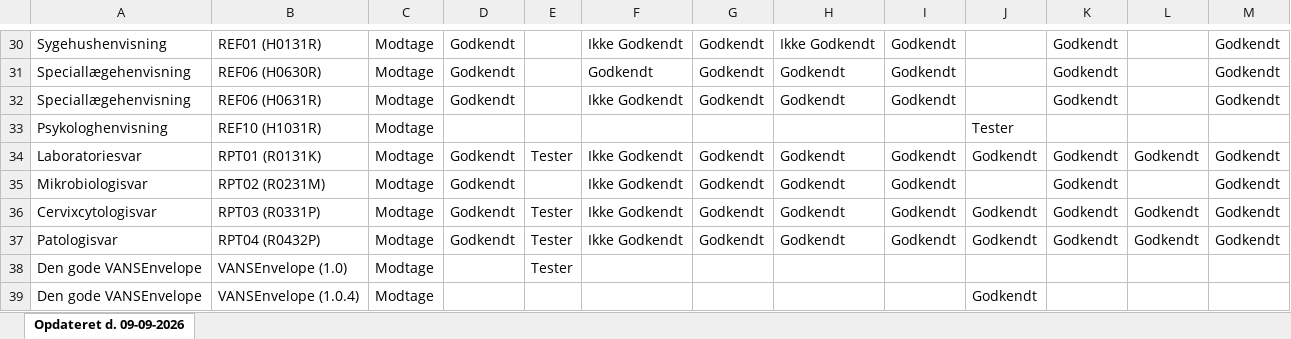
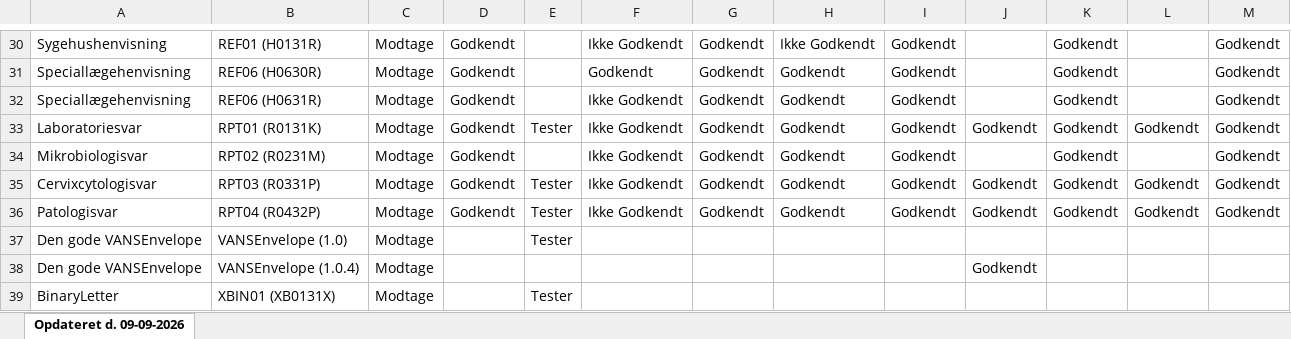
Before and after one commit to medcomdk/GodkendteSystemer, an Excel workbook: html/Lægesystemer - modtage_excel.XLSX, sheet Opdateret d. 09-09-2026, drawn as a sheet; only a part is shown, gaps mark what is left out; the shorter side is filled out with more unchanged rows; values as stored, in another font and other column widths than the file's, no borders; the diff names each change by its address in the sheet, - before the commit and + after, or states it on an @@ line.

```diff
--- a/html/Lægesystemer - modtage_excel.XLSX (sheet Opdateret d. 09-09-2026)
+++ b/html/Lægesystemer - modtage_excel.XLSX (sheet Opdateret d. 09-09-2026)
-row 33: Psykologhenvisning | REF10 (H1031R) | Modtage |  |  |  |  |  |  | Tester
```
Also changed, not shown: html/Alle systemer (Samlet liste)_excel.XLSX, html/Lægesystemer - sende_excel.XLSX, 29 other files.
